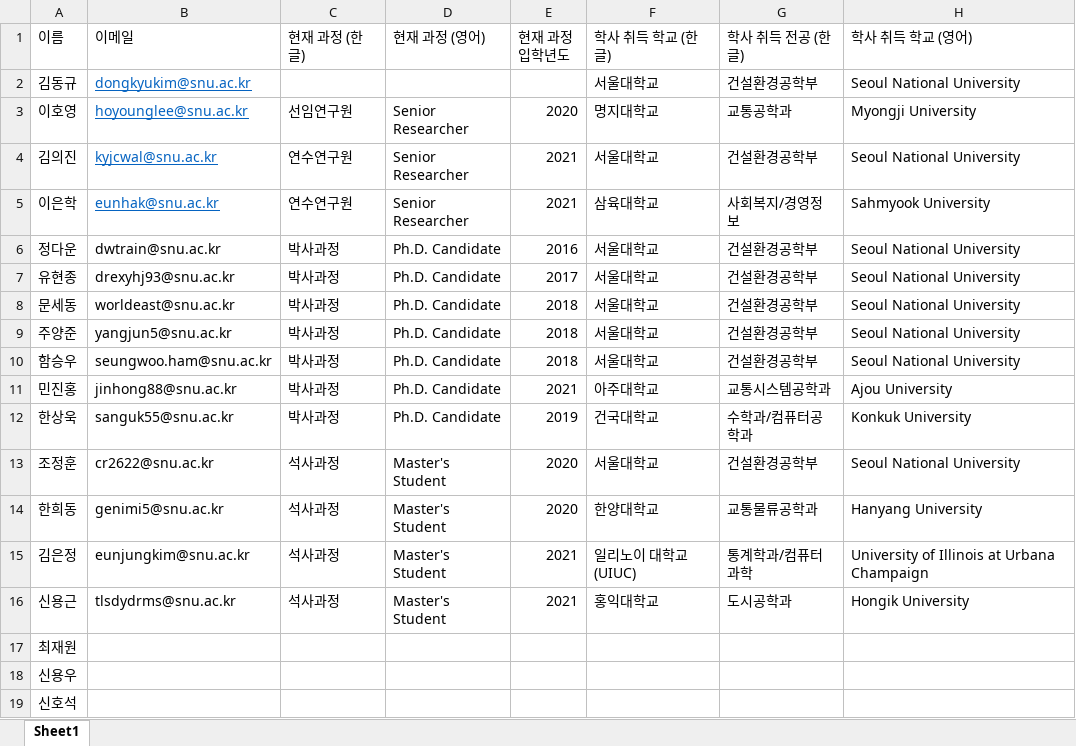
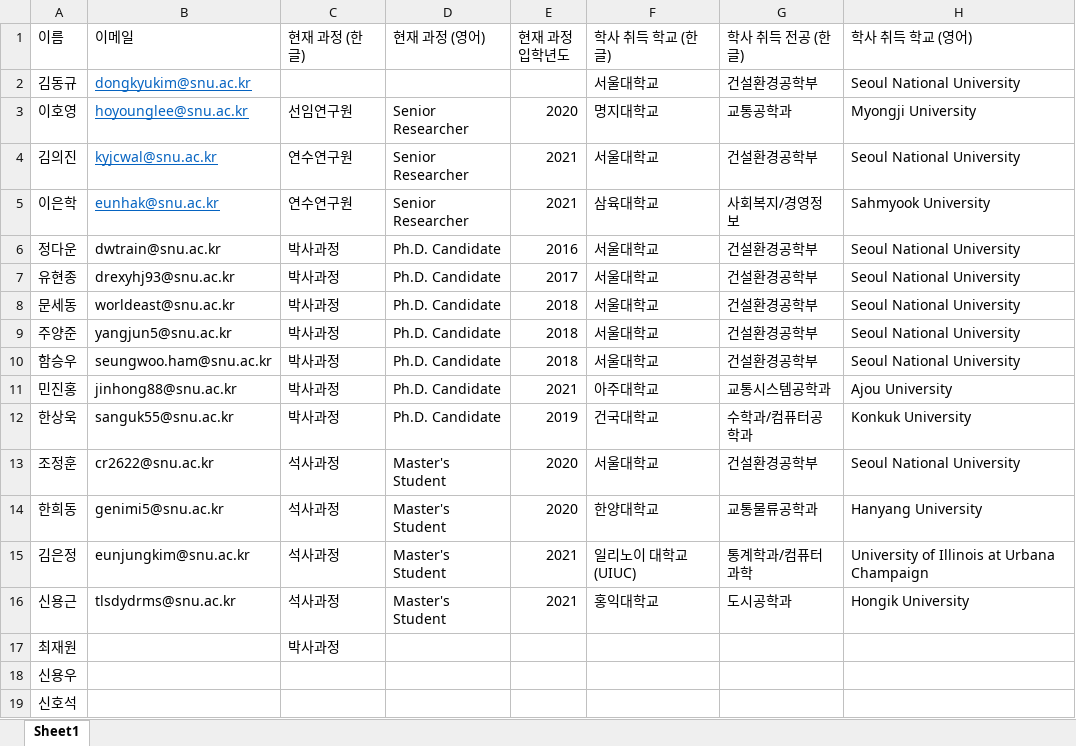
Before and after one commit to trlab-snu/trlab-snu.github.io, an Excel workbook: detail_interests.xlsx, sheet Sheet1, drawn as a sheet; only a part is shown; values as stored, in another font and other column widths than the file's, no borders; the diff names each change by its address in the sheet, - before the commit and + after, or states it on an @@ line.

```diff
--- a/detail_interests.xlsx (sheet Sheet1)
+++ b/detail_interests.xlsx (sheet Sheet1)
-C17 (현재 과정 (한글)): (empty)
+C17 (현재 과정 (한글)): 박사과정
```
